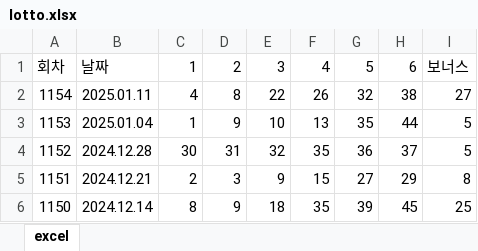
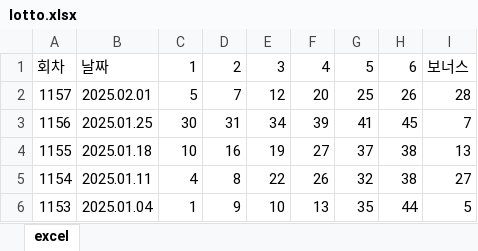
Before and after one commit to ziego0445/lottoGPT, an Excel workbook: public/lotto.xlsx, sheet excel, drawn as a sheet; only a part is shown; the shorter side is filled out with more unchanged rows; values as stored, in another font and other column widths than the file's, no borders; the diff names each change by its address in the sheet, - before the commit and + after, or states it on an @@ line.

```diff
--- a/public/lotto.xlsx (sheet excel)
+++ b/public/lotto.xlsx (sheet excel)
+row 2: 1157 | 2025.02.01 | 5 | 7 | 12 | 20 | 25 | 26 | 28
+row 3: 1156 | 2025.01.25 | 30 | 31 | 34 | 39 | 41 | 45 | 7
+row 4: 1155 | 2025.01.18 | 10 | 16 | 19 | 27 | 37 | 38 | 13
```
Also changed, not shown: 2 other files.
